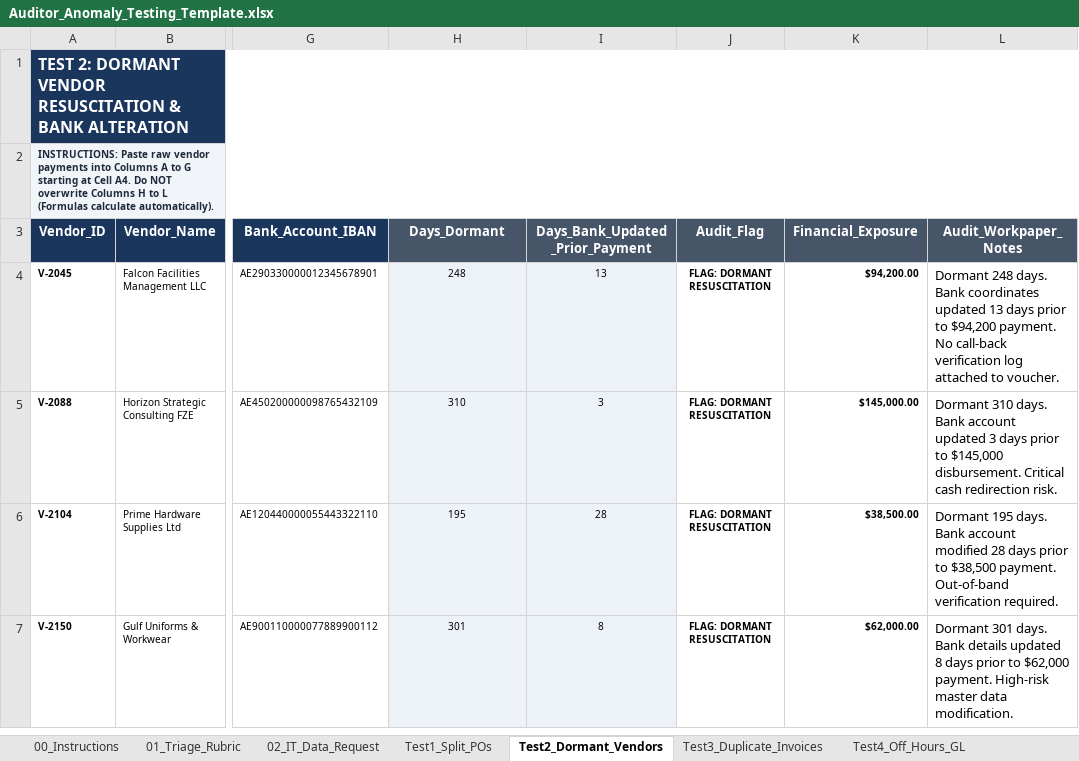
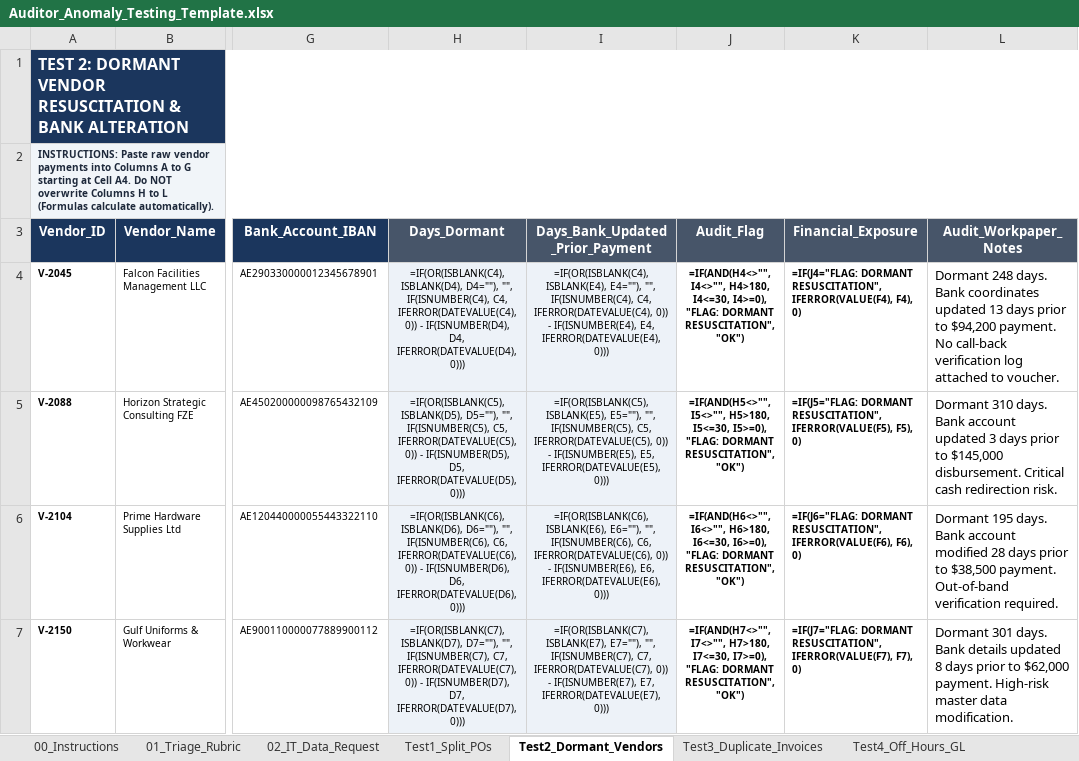
Before and after one commit to majidrajpar/portfolio_my, an Excel workbook: public/downloads/Auditor_Anomaly_Testing_Template.xlsx, sheet Test2_Dormant_Vendors, drawn as a sheet; only a part is shown, gaps mark what is left out; values as stored, in another font and other column widths than the file's, no borders; formulas without a stored value are shown as written; conditional formats and table styles not drawn; the diff covers the shown part only; the diff names each change by its address in the sheet, - before the commit and + after, or states it on an @@ line.

```diff
--- a/public/downloads/Auditor_Anomaly_Testing_Template.xlsx (sheet Test2_Dormant_Vendors)
+++ b/public/downloads/Auditor_Anomaly_Testing_Template.xlsx (sheet Test2_Dormant_Vendors)
-H4 (Days_Dormant): 248
+H4 (Days_Dormant): =IF(OR(ISBLANK(C4), ISBLANK(D4), D4=""), "", IF(ISNUMBER(C4), C4, IFERROR(DATEVALUE(C4), 0)) - IF(ISNUMBER(D4), D4, IFERROR(DATEVALUE(D4), 0)))
-I4 (Days_Bank_Updated_Prior_Payment): 13
+I4 (Days_Bank_Updated_Prior_Payment): =IF(OR(ISBLANK(C4), ISBLANK(E4), E4=""), "", IF(ISNUMBER(C4), C4, IFERROR(DATEVALUE(C4), 0)) - IF(ISNUMBER(E4), E4, IFERROR(DATEVALUE(E4), 0)))
-J4 (Audit_Flag): FLAG: DORMANT RESUSCITATION
+J4 (Audit_Flag): =IF(AND(H4<>"", I4<>"", H4>180, I4<=30, I4>=0), "FLAG: DORMANT RESUSCITATION", "OK")
-K4 (Financial_Exposure): $94,200.00
+K4 (Financial_Exposure): =IF(J4="FLAG: DORMANT RESUSCITATION", IFERROR(VALUE(F4), F4), 0)
-H5 (Days_Dormant): 310
+H5 (Days_Dormant): =IF(OR(ISBLANK(C5), ISBLANK(D5), D5=""), "", IF(ISNUMBER(C5), C5, IFERROR(DATEVALUE(C5), 0)) - IF(ISNUMBER(D5), D5, IFERROR(DATEVALUE(D5), 0)))
-I5 (Days_Bank_Updated_Prior_Payment): 3
+I5 (Days_Bank_Updated_Prior_Payment): =IF(OR(ISBLANK(C5), ISBLANK(E5), E5=""), "", IF(ISNUMBER(C5), C5, IFERROR(DATEVALUE(C5), 0)) - IF(ISNUMBER(E5), E5, IFERROR(DATEVALUE(E5), 0)))
-J5 (Audit_Flag): FLAG: DORMANT RESUSCITATION
+J5 (Audit_Flag): =IF(AND(H5<>"", I5<>"", H5>180, I5<=30, I5>=0), "FLAG: DORMANT RESUSCITATION", "OK")
-K5 (Financial_Exposure): $145,000.00
+K5 (Financial_Exposure): =IF(J5="FLAG: DORMANT RESUSCITATION", IFERROR(VALUE(F5), F5), 0)
-H6 (Days_Dormant): 195
+H6 (Days_Dormant): =IF(OR(ISBLANK(C6), ISBLANK(D6), D6=""), "", IF(ISNUMBER(C6), C6, IFERROR(DATEVALUE(C6), 0)) - IF(ISNUMBER(D6), D6, IFERROR(DATEVALUE(D6), 0)))
-I6 (Days_Bank_Updated_Prior_Payment): 28
+I6 (Days_Bank_Updated_Prior_Payment): =IF(OR(ISBLANK(C6), ISBLANK(E6), E6=""), "", IF(ISNUMBER(C6), C6, IFERROR(DATEVALUE(C6), 0)) - IF(ISNUMBER(E6), E6, IFERROR(DATEVALUE(E6), 0)))
-J6 (Audit_Flag): FLAG: DORMANT RESUSCITATION
+J6 (Audit_Flag): =IF(AND(H6<>"", I6<>"", H6>180, I6<=30, I6>=0), "FLAG: DORMANT RESUSCITATION", "OK")
-K6 (Financial_Exposure): $38,500.00
+K6 (Financial_Exposure): =IF(J6="FLAG: DORMANT RESUSCITATION", IFERROR(VALUE(F6), F6), 0)
-H7 (Days_Dormant): 301
+H7 (Days_Dormant): =IF(OR(ISBLANK(C7), ISBLANK(D7), D7=""), "", IF(ISNUMBER(C7), C7, IFERROR(DATEVALUE(C7), 0)) - IF(ISNUMBER(D7), D7, IFERROR(DATEVALUE(D7), 0)))
-I7 (Days_Bank_Updated_Prior_Payment): 8
+I7 (Days_Bank_Updated_Prior_Payment): =IF(OR(ISBLANK(C7), ISBLANK(E7), E7=""), "", IF(ISNUMBER(C7), C7, IFERROR(DATEVALUE(C7), 0)) - IF(ISNUMBER(E7), E7, IFERROR(DATEVALUE(E7), 0)))
-J7 (Audit_Flag): FLAG: DORMANT RESUSCITATION
+J7 (Audit_Flag): =IF(AND(H7<>"", I7<>"", H7>180, I7<=30, I7>=0), "FLAG: DORMANT RESUSCITATION", "OK")
-K7 (Financial_Exposure): $62,000.00
+K7 (Financial_Exposure): =IF(J7="FLAG: DORMANT RESUSCITATION", IFERROR(VALUE(F7), F7), 0)
```
Also changed, not shown: 27 edited cells elsewhere in this sheet, sheet Test4_Off_Hours_GL, sheet Test5_Round_Sum_Services, sheet Test1_Split_POs, sheet Test3_Duplicate_Invoices, sheet 99_Summary, sheet 00_Instructions, 2 more sheets, public/downloads/Internal_Audit_Report_Evaluation_Matrix_GIAS_2024.xlsx, public/downloads/POS_Cashier_Till_Fraud_Detector.xlsx, 6 other files.
